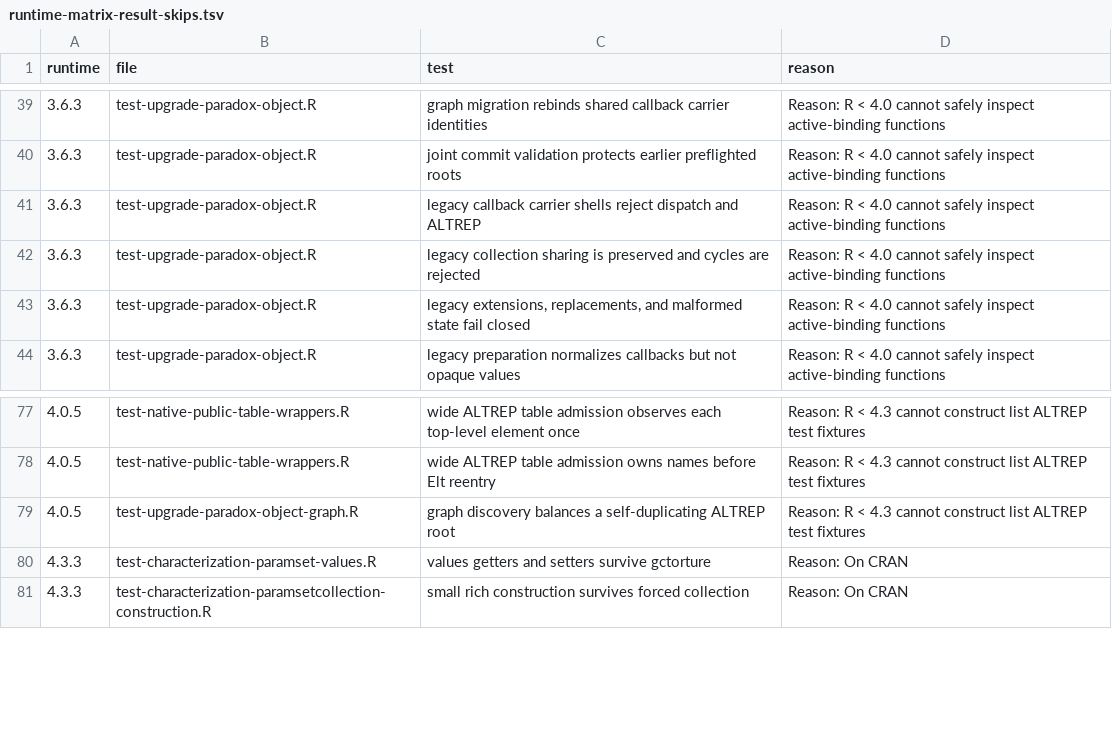
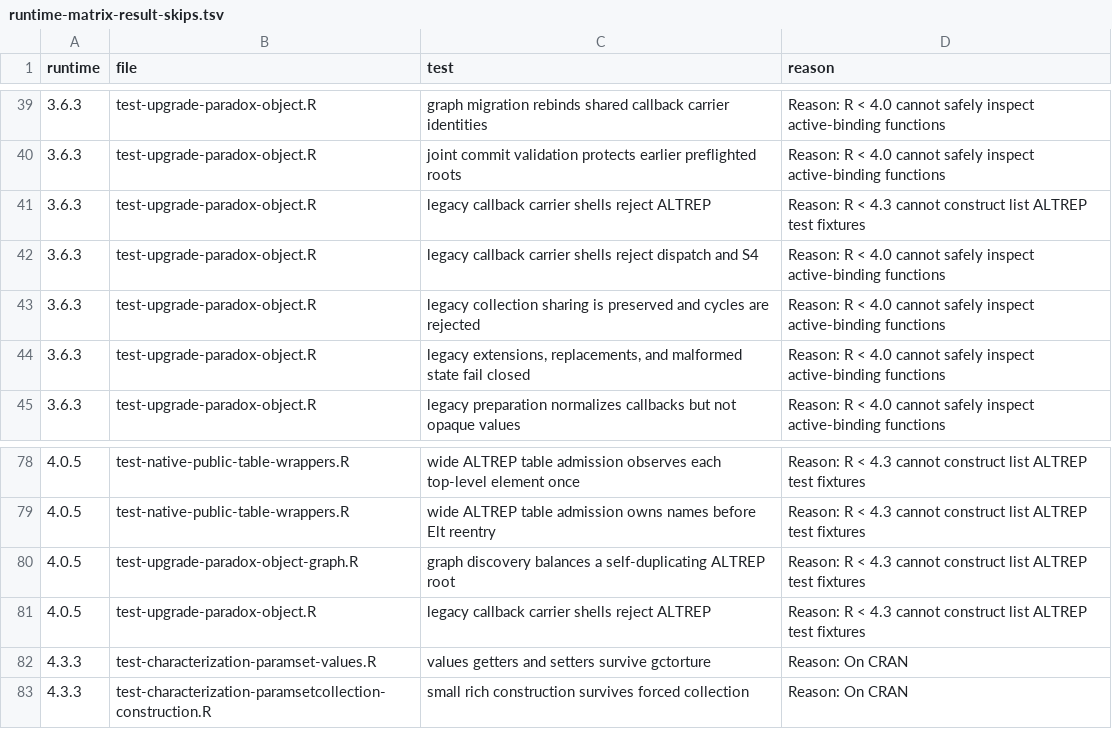
Before and after one commit to mlr-org/paradox, a TSV file: environment/runtime-matrix-result-skips.tsv, drawn as a sheet; only a part is shown, gaps mark what is left out.

```diff
--- a/environment/runtime-matrix-result-skips.tsv
+++ b/environment/runtime-matrix-result-skips.tsv
@@ -40,3 +40,4 @@ runtime	file	test	reason
 3.6.3	test-upgrade-paradox-object.R	joint commit validation protects earlier preflighted roots	Reason: R < 4.0 cannot safely inspect active-binding functions
-3.6.3	test-upgrade-paradox-object.R	legacy callback carrier shells reject dispatch and ALTREP	Reason: R < 4.0 cannot safely inspect active-binding functions
+3.6.3	test-upgrade-paradox-object.R	legacy callback carrier shells reject ALTREP	Reason: R < 4.3 cannot construct list ALTREP test fixtures
+3.6.3	test-upgrade-paradox-object.R	legacy callback carrier shells reject dispatch and S4	Reason: R < 4.0 cannot safely inspect active-binding functions
 3.6.3	test-upgrade-paradox-object.R	legacy collection sharing is preserved and cycles are rejected	Reason: R < 4.0 cannot safely inspect active-binding functions
@@ -79,2 +80,3 @@ runtime	file	test	reason
 4.0.5	test-upgrade-paradox-object-graph.R	graph discovery balances a self-duplicating ALTREP root	Reason: R < 4.3 cannot construct list ALTREP test fixtures
+4.0.5	test-upgrade-paradox-object.R	legacy callback carrier shells reject ALTREP	Reason: R < 4.3 cannot construct list ALTREP test fixtures
 4.3.3	test-characterization-paramset-values.R	values getters and setters survive gctorture	Reason: On CRAN
```
Also changed, not shown: 21 other files.
